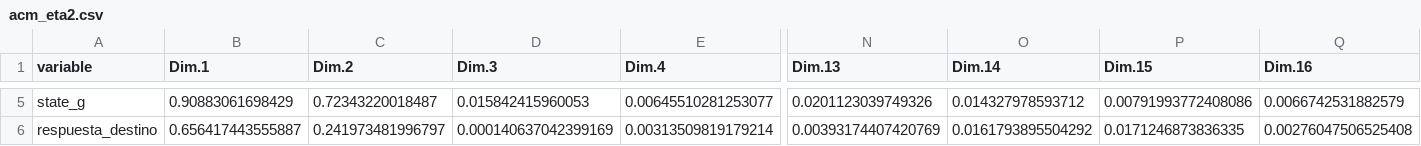
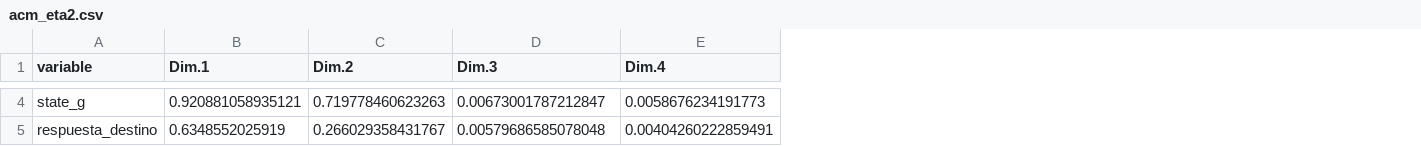
Before and after one commit to Maxi49/Proyecto-integrador-Estadistica-Multivariada, a CSV file: resultados/tablas/acm_eta2.csv, drawn as a sheet; only a part is shown, gaps mark what is left out; removed rows and columns are numbered as before the commit, all else as after; the diff covers the shown part only; the diff names each change by its address in the sheet, - before the commit and + after, or states it on an @@ line.

```diff
--- a/resultados/tablas/acm_eta2.csv
+++ b/resultados/tablas/acm_eta2.csv
-column N (Dim.13), rows 5-6: 0.0201123039749326 | 0.00393174407420769
-column O (Dim.14), rows 5-6: 0.014327978593712 | 0.0161793895504292
-column P (Dim.15), rows 5-6: 0.00791993772408086 | 0.0171246873836335
-column Q (Dim.16), rows 5-6: 0.0066742531882579 | 0.00276047506525408
-B4 (Dim.1): 0.90883061698429
+B4 (Dim.1): 0.920881058935121
-C4 (Dim.2): 0.72343220018487
+C4 (Dim.2): 0.719778460623263
-D4 (Dim.3): 0.015842415960053
+D4 (Dim.3): 0.00673001787212847
-E4 (Dim.4): 0.00645510281253077
+E4 (Dim.4): 0.0058676234191773
-B5 (Dim.1): 0.656417443555887
+B5 (Dim.1): 0.6348552025919
-C5 (Dim.2): 0.241973481996797
+C5 (Dim.2): 0.266029358431767
-D5 (Dim.3): 0.000140637042399169
+D5 (Dim.3): 0.00579686585078048
-E5 (Dim.4): 0.00313509819179214
+E5 (Dim.4): 0.00404260222859491
```
Also changed, not shown: 1 removed row and 64 edited cells elsewhere in this file, resultados/tablas/acm_autovalores.csv, resultados/tablas/acm_categorias_contribuciones.csv, 13 other files.
